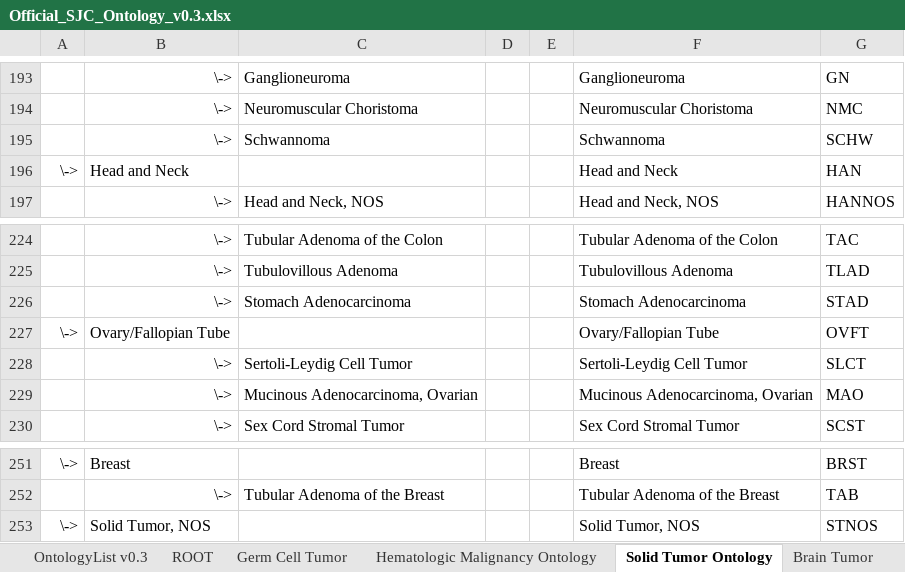
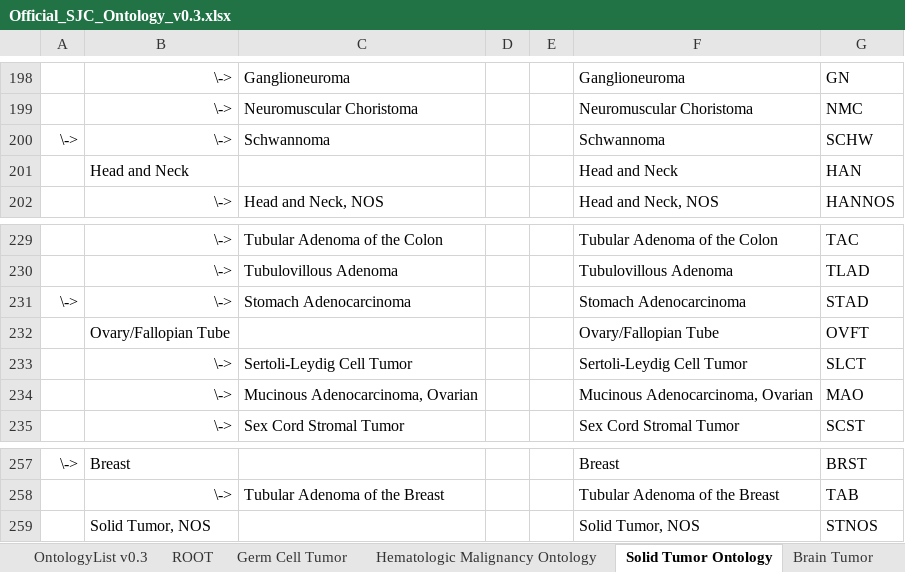
Before and after one commit to stjudecloud/docs, an Excel workbook: public/files/genomics-platform/about-our-data/st-jude-cloud-disease-ontology/Official_SJC_Ontology_v0.3.xlsx, sheet Solid Tumor Ontology, drawn as a sheet; only a part is shown, gaps mark what is left out; values as stored, in another font and other column widths than the file's, no borders; addresses are those after the commit; the diff covers the shown part only; the diff names each change by its address in the sheet, - before the commit and + after, or states it on an @@ line.

Commit message:
fix(genomics-platform): updates 0.3 version of ontology excel sheet

```diff
--- a/public/files/genomics-platform/about-our-data/st-jude-cloud-disease-ontology/Official_SJC_Ontology_v0.3.xlsx (sheet Solid Tumor Ontology)
+++ b/public/files/genomics-platform/about-our-data/st-jude-cloud-disease-ontology/Official_SJC_Ontology_v0.3.xlsx (sheet Solid Tumor Ontology)
-A200: (empty)
+A200: \->
-A201: \->
+A201: (empty)
-A231: (empty)
+A231: \->
-A232: \->
+A232: (empty)
-A259: \->
+A259: (empty)
```
Also changed, not shown: 6 added rows and 12 edited cells elsewhere in this sheet, sheet OntologyList v0.3, sheet Brain Tumor, sheet Germ Cell Tumor, formulas that keep their value.
